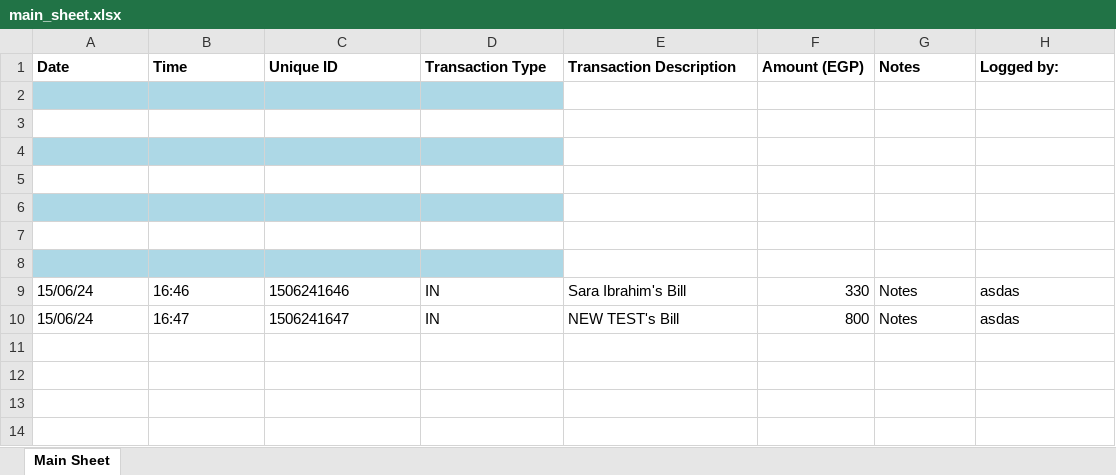
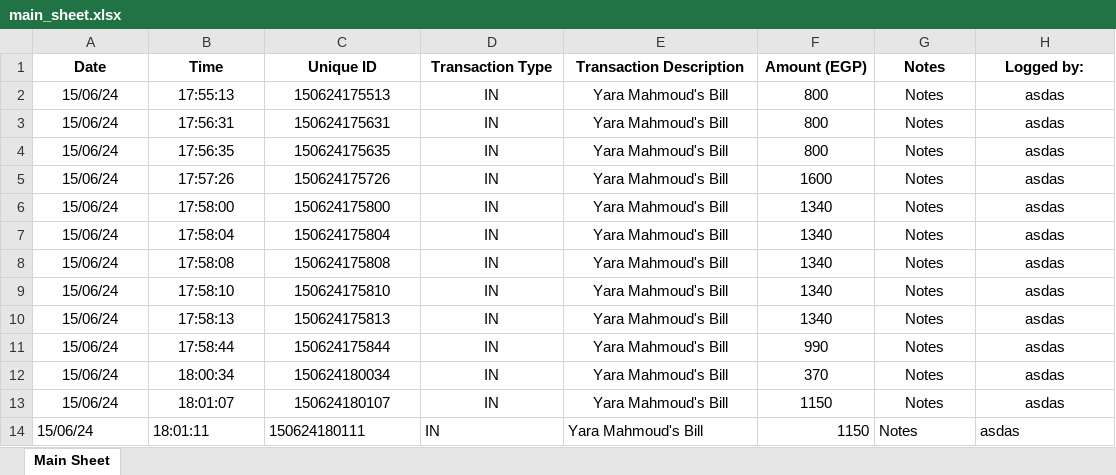
Before and after one commit to oali1212/YAZ, an Excel workbook: Customers Bills/main_sheet.xlsx, sheet Main Sheet, drawn as a sheet; values as stored, in another font and other column widths than the file's, no borders; removed rows and columns are numbered as before the commit, all else as after; the diff names each change by its address in the sheet, - before the commit and + after, or states it on an @@ line.

```diff
--- a/Customers Bills/main_sheet.xlsx (sheet Main Sheet)
+++ b/Customers Bills/main_sheet.xlsx (sheet Main Sheet)
-A1:H1 alignment: left
+A1:H1 alignment: center
-row 2: (empty)
+row 2: 15/06/24 | 17:55:13 | 150624175513 | IN | Yara Mahmoud's Bill | 800 | Notes | asdas
-A2:D2 fill: #ADD8E6
+A2:D2 fill: none
-row 3: (empty)
-row 4: (empty)
-row 5: (empty)
-row 6: (empty)
-row 7: (empty)
-row 8: (empty)
-A3:E4 alignment: left
+A3:E4 alignment: center
-B3 (Time): 16:46
+B3 (Time): 17:56:31
-C3 (Unique ID): 1506241646
+C3 (Unique ID): 150624175631
-E3 (Transaction Description): Sara Ibrahim's Bill
+E3 (Transaction Description): Yara Mahmoud's Bill
-F3 (Amount (EGP)): 330
+F3 (Amount (EGP)): 800
-F3:F4 alignment: right
+F3:F4 alignment: center
-G3:H4 alignment: left
+G3:H4 alignment: center
-B4 (Time): 16:47
+B4 (Time): 17:56:35
-C4 (Unique ID): 1506241647
+C4 (Unique ID): 150624175635
-E4 (Transaction Description): NEW TEST's Bill
+E4 (Transaction Description): Yara Mahmoud's Bill
+row 5: 15/06/24 | 17:57:26 | 150624175726 | IN | Yara Mahmoud's Bill | 1600 | Notes | asdas
+row 6: 15/06/24 | 17:58:00 | 150624175800 | IN | Yara Mahmoud's Bill | 1340 | Notes | asdas
+row 7: 15/06/24 | 17:58:04 | 150624175804 | IN | Yara Mahmoud's Bill | 1340 | Notes | asdas
+row 8: 15/06/24 | 17:58:08 | 150624175808 | IN | Yara Mahmoud's Bill | 1340 | Notes | asdas
+row 9: 15/06/24 | 17:58:10 | 150624175810 | IN | Yara Mahmoud's Bill | 1340 | Notes | asdas
+row 10: 15/06/24 | 17:58:13 | 150624175813 | IN | Yara Mahmoud's Bill | 1340 | Notes | asdas
+row 11: 15/06/24 | 17:58:44 | 150624175844 | IN | Yara Mahmoud's Bill | 990 | Notes | asdas
+row 12: 15/06/24 | 18:00:34 | 150624180034 | IN | Yara Mahmoud's Bill | 370 | Notes | asdas
+row 13: 15/06/24 | 18:01:07 | 150624180107 | IN | Yara Mahmoud's Bill | 1150 | Notes | asdas
+row 14: 15/06/24 | 18:01:11 | 150624180111 | IN | Yara Mahmoud's Bill | 1150 | Notes | asdas
```
Also changed, not shown: 11 other files.
